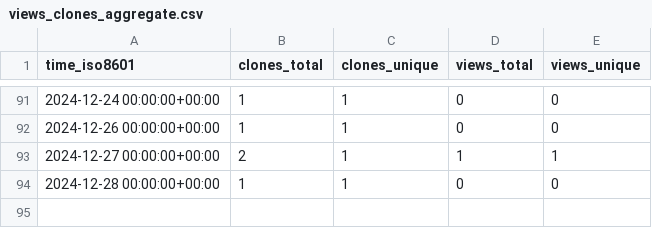
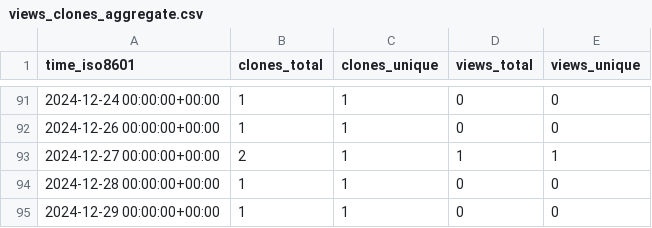
Before and after one commit to ulfsri/firepydaq, a CSV file: ulfsri/firepydaq/ghrs-data/views_clones_aggregate.csv, drawn as a sheet; only a part is shown, gaps mark what is left out; the diff names each change by its address in the sheet, - before the commit and + after, or states it on an @@ line.

```diff
--- a/ulfsri/firepydaq/ghrs-data/views_clones_aggregate.csv
+++ b/ulfsri/firepydaq/ghrs-data/views_clones_aggregate.csv
+row 95: 2024-12-29 00:00:00+00:00 | 1 | 1 | 0 | 0
```
Also changed, not shown: 1 other file.
